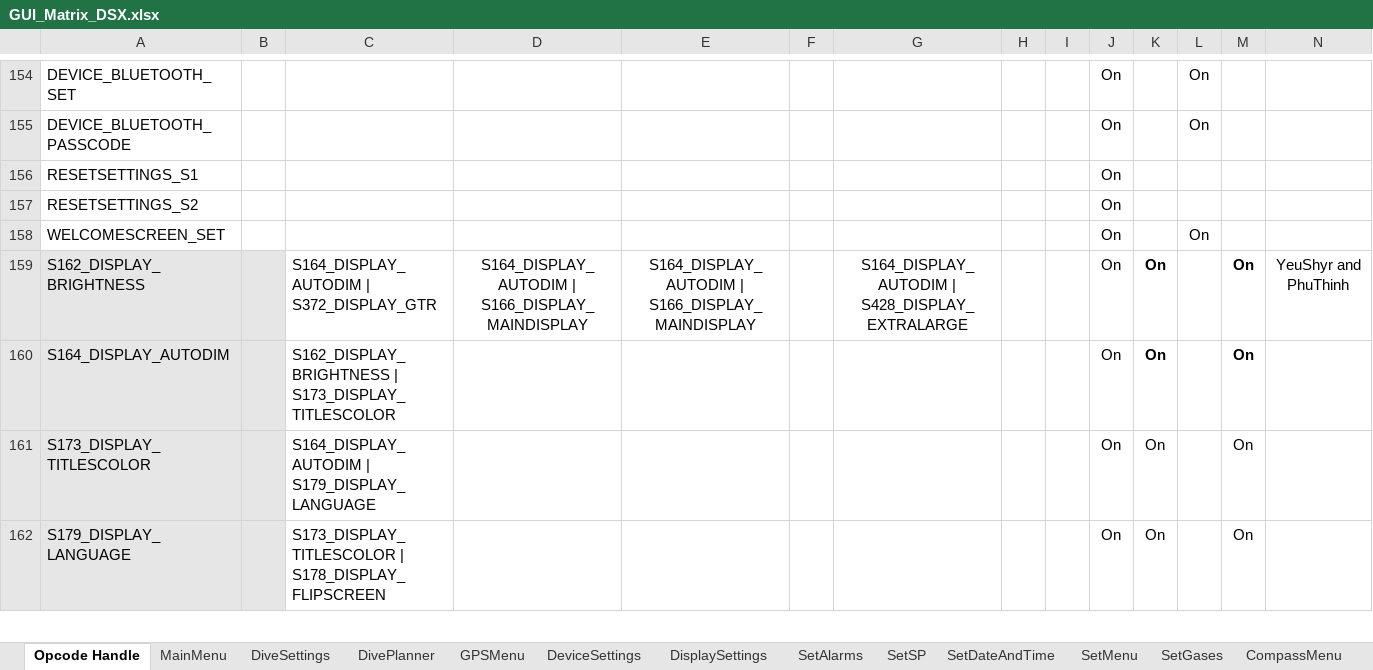
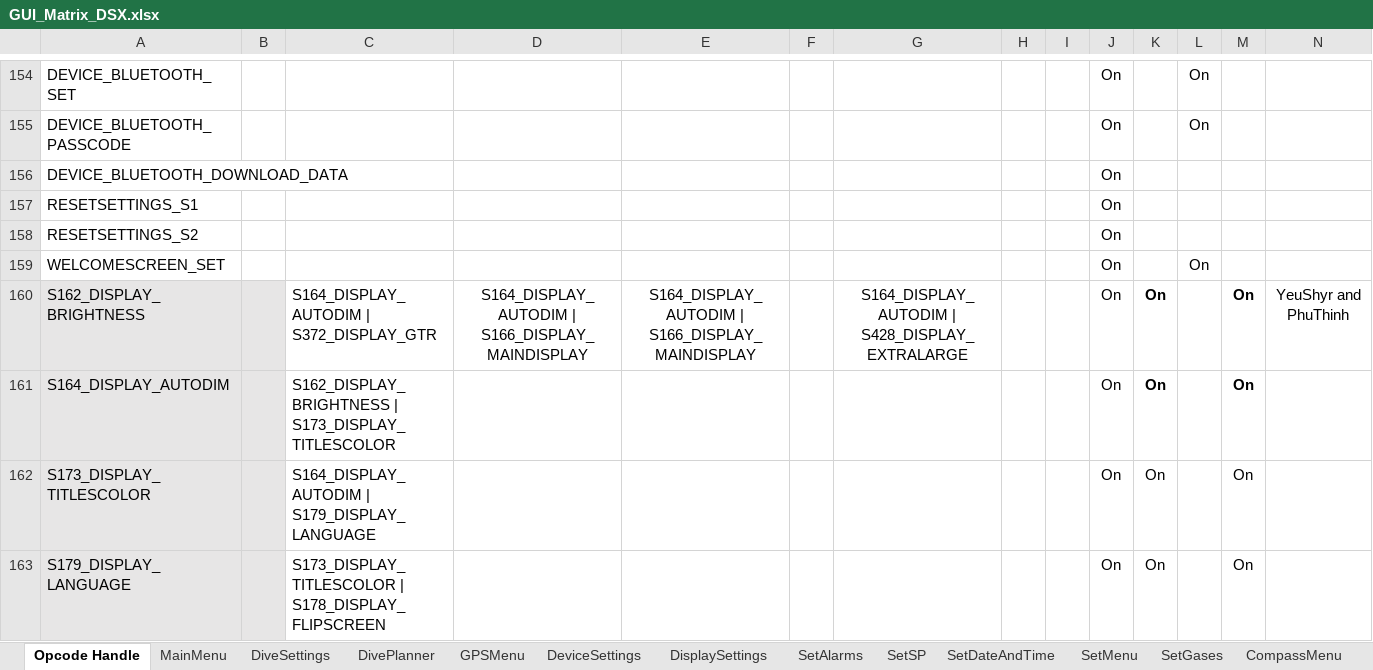
Before and after one commit to MinhPelagic/DSX_Projects_T6_ALL, an Excel workbook: UserInterface/Scripts/GUI_Matrix_DSX.xlsx, sheet Opcode Handle, drawn as a sheet; only a part is shown, gaps mark what is left out; values as stored, in another font and other column widths than the file's, no borders; conditional formats not drawn; rows hold the shown columns only; the diff names each change by its address in the sheet, - before the commit and + after, or states it on an @@ line.

```diff
--- a/UserInterface/Scripts/GUI_Matrix_DSX.xlsx (sheet Opcode Handle)
+++ b/UserInterface/Scripts/GUI_Matrix_DSX.xlsx (sheet Opcode Handle)
+row 156: DEVICE_BLUETOOTH_DOWNLOAD_DATA |  |  |  |  |  |  |  |  | On
```
Also changed, not shown: UserInterface/Scripts/DSX_CoordinationClear.xlsx, UserInterface/Scripts/DSX_Translation Document.xlsx, 41 other files.
